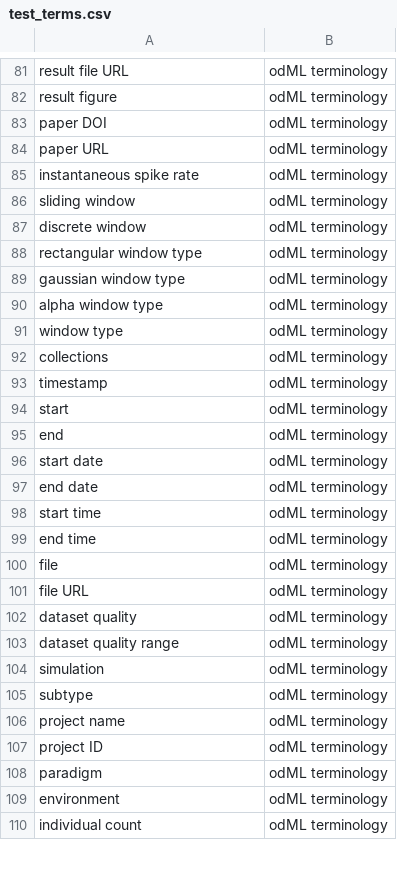
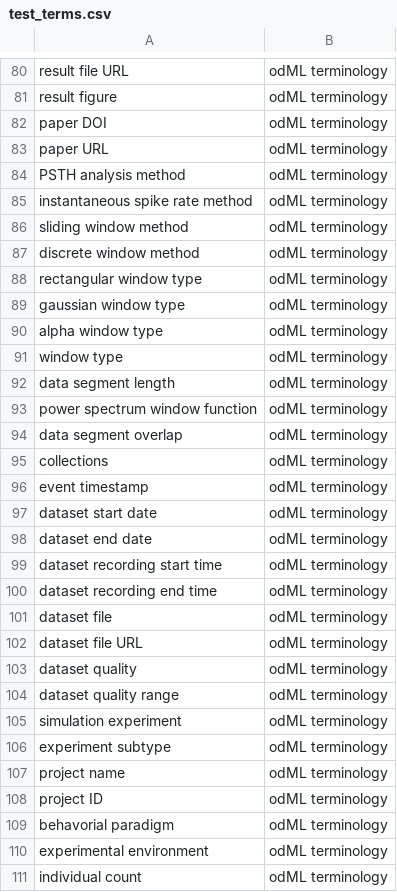
Before and after one commit to G-Node/OEN, a CSV file: pyscripts/OntoMapper/test_terms.csv, drawn as a sheet; only a part is shown, gaps mark what is left out; the diff covers the shown part only.

```diff
--- a/pyscripts/OntoMapper/test_terms.csv
+++ b/pyscripts/OntoMapper/test_terms.csv
@@ -84,5 +83,6 @@ paper DOI;odML terminology
 paper URL;odML terminology
-instantaneous spike rate;odML terminology
-sliding window;odML terminology
-discrete window;odML terminology
+PSTH analysis method;odML terminology
+instantaneous spike rate method;odML terminology
+sliding window method;odML terminology
+discrete window method;odML terminology
 rectangular window type;odML terminology
@@ -91,20 +91,21 @@ alpha window type;odML terminology
 window type;odML terminology
+data segment length;odML terminology
+power spectrum window function;odML terminology
+data segment overlap;odML terminology
 collections;odML terminology
-timestamp;odML terminology
-start ;odML terminology
-end;odML terminology
-start date;odML terminology
-end date;odML terminology
-start time;odML terminology
-end time;odML terminology
-file;odML terminology
-file URL;odML terminology
+event timestamp;odML terminology
+dataset start date;odML terminology
+dataset end date;odML terminology
+dataset recording start time;odML terminology
+dataset recording end time;odML terminology
+dataset file;odML terminology
+dataset file URL;odML terminology
 dataset quality;odML terminology
 dataset quality range;odML terminology
-simulation;odML terminology
-subtype;odML terminology
+simulation experiment;odML terminology
+experiment subtype;odML terminology
 project name;odML terminology
 project ID;odML terminology
-paradigm;odML terminology
-environment;odML terminology
+behavorial paradigm;odML terminology
+experimental environment;odML terminology
 individual count;odML terminology
```
Also changed, not shown: 2 added rows, 2 removed rows and 24 edited cells elsewhere in this file, 5 other files.
